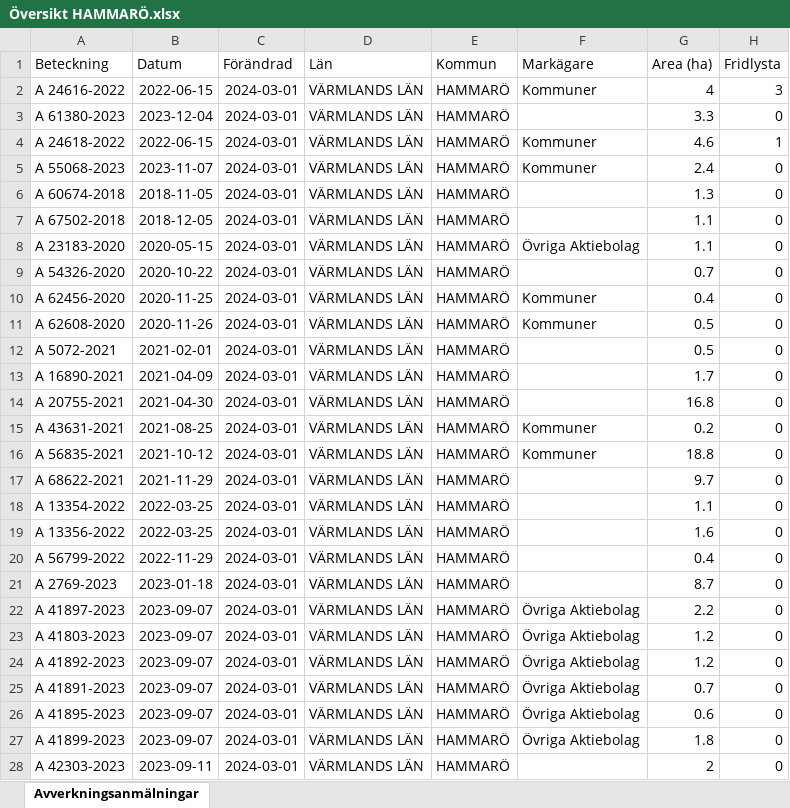
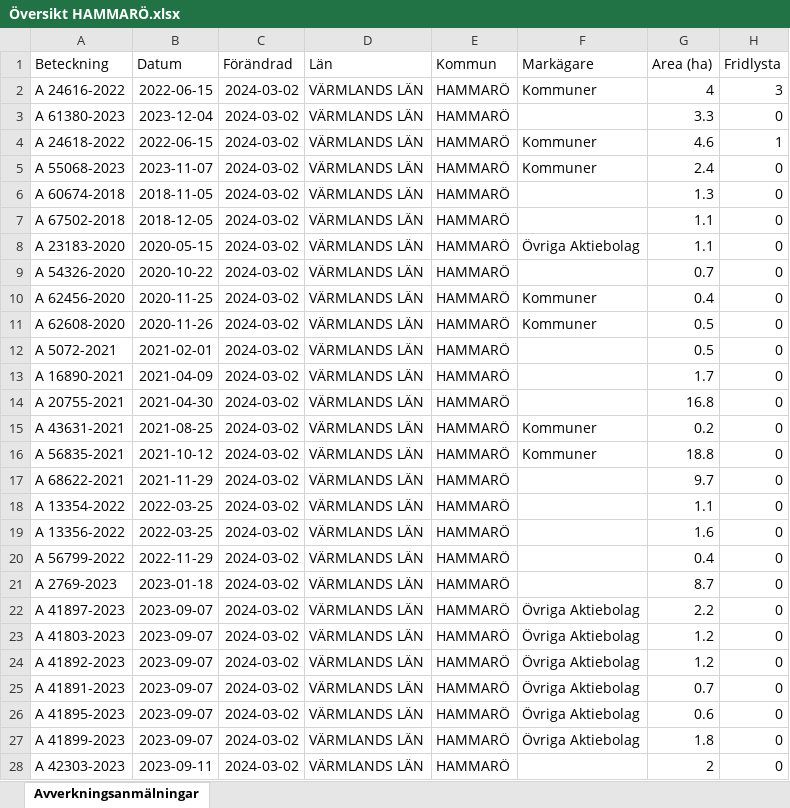
Before and after one commit to klasma/Logging_1761, an Excel workbook: Översikt HAMMARÖ.xlsx, sheet Avverkningsanmälningar, drawn as a sheet; only a part is shown; values as stored, in another font and other column widths than the file's, no borders; the diff covers the shown part only; the diff names each change by its address in the sheet, - before the commit and + after, or states it on an @@ line.

```diff
--- a/Översikt HAMMARÖ.xlsx (sheet Avverkningsanmälningar)
+++ b/Översikt HAMMARÖ.xlsx (sheet Avverkningsanmälningar)
-C2:C28 (Förändrad): 2024-03-01
+C2:C28 (Förändrad): 2024-03-02
```
Also changed, not shown: 16 edited cells elsewhere in this sheet, artfynd/A 24616-2022 artfynd.xlsx, artfynd/A 24618-2022 artfynd.xlsx, 20 other files.
